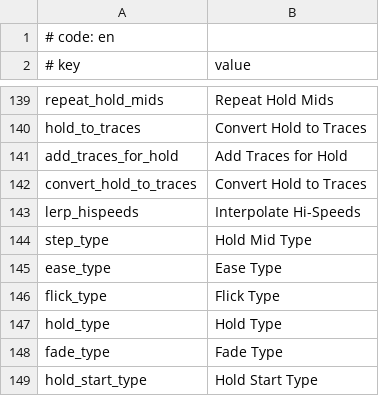
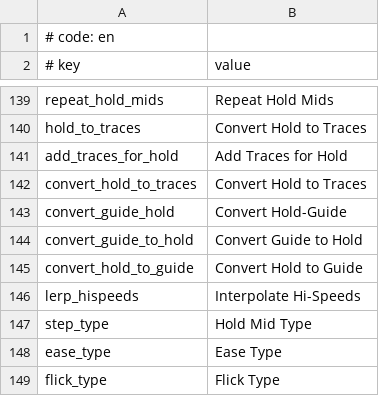
Before and after one commit to monti114514/MikuMikuWorld4UC, a CSV file: MikuMikuWorld/res/i18n/en.csv, drawn as a sheet; only a part is shown, gaps mark what is left out; the shorter side is filled out with more unchanged rows.

Commit message:
Fix: Add missing translation string for converting guide-hold

```diff
--- a/MikuMikuWorld/res/i18n/en.csv
+++ b/MikuMikuWorld/res/i18n/en.csv
@@ -142,2 +142,5 @@ add_traces_for_hold,Add Traces for Hold
 convert_hold_to_traces,Convert Hold to Traces
+convert_guide_hold,Convert Hold-Guide
+convert_guide_to_hold,Convert Guide to Hold
+convert_hold_to_guide,Convert Hold to Guide
 lerp_hispeeds,Interpolate Hi-Speeds
```
Also changed, not shown: MikuMikuWorld/res/i18n/es.csv, MikuMikuWorld/res/i18n/ja.csv, 6 other files.
